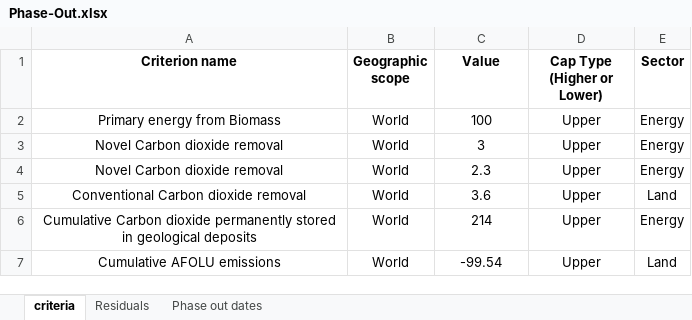
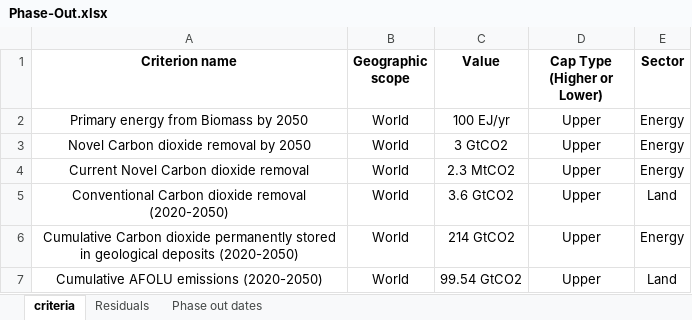
Before and after one commit to adunhumphrey/pathway-database, an Excel workbook: Phase-Out.xlsx, sheet criteria, drawn as a sheet; values as stored, in another font and other column widths than the file's, no borders; the diff names each change by its address in the sheet, - before the commit and + after, or states it on an @@ line.

Commit message:
ee

```diff
--- a/Phase-Out.xlsx (sheet criteria)
+++ b/Phase-Out.xlsx (sheet criteria)
-A2 (Criterion name): Primary energy from Biomass
+A2 (Criterion name): Primary energy from Biomass by 2050
-C2 (Value): 100
+C2 (Value): 100 EJ/yr
-A3 (Criterion name): Novel Carbon dioxide removal
+A3 (Criterion name): Novel Carbon dioxide removal by 2050
-C3 (Value): 3
+C3 (Value): 3 GtCO2
-A4 (Criterion name): Novel Carbon dioxide removal
+A4 (Criterion name): Current Novel Carbon dioxide removal
-C4 (Value): 2.3
+C4 (Value): 2.3 MtCO2
-A5 (Criterion name): Conventional Carbon dioxide removal
+A5 (Criterion name): Conventional Carbon dioxide removal (2020-2050)
-C5 (Value): 3.6
+C5 (Value): 3.6 GtCO2
-A6 (Criterion name): …geological deposits
+A6 (Criterion name): …geological deposits (2020-2050)
-C6 (Value): 214
+C6 (Value): 214 GtCO2
-A7 (Criterion name): Cumulative AFOLU emissions
+A7 (Criterion name): Cumulative AFOLU emissions (2020-2050)
-C7 (Value): -99.54
+C7 (Value): 99.54 GtCO2
```
